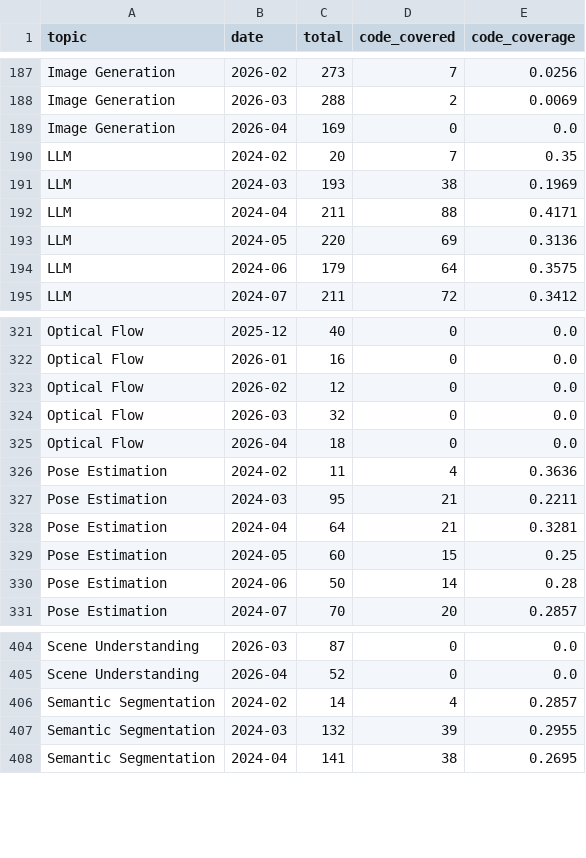
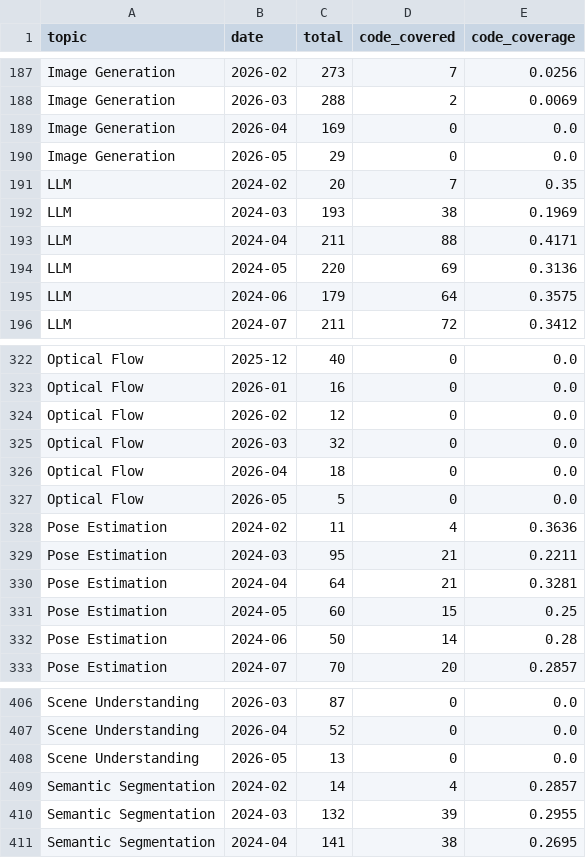
Before and after one commit to a541203686/paper-list, a CSV file: docs/analytics/data/code_coverage_monthly.csv, drawn as a sheet; only a part is shown, gaps mark what is left out.

```diff
--- a/docs/analytics/data/code_coverage_monthly.csv
+++ b/docs/analytics/data/code_coverage_monthly.csv
@@ -189,2 +189,3 @@ Image Generation,2026-03,288,2,0.0069
 Image Generation,2026-04,169,0,0.0
+Image Generation,2026-05,29,0,0.0
 LLM,2024-02,20,7,0.35
@@ -325,2 +326,3 @@ Optical Flow,2026-03,32,0,0.0
 Optical Flow,2026-04,18,0,0.0
+Optical Flow,2026-05,5,0,0.0
 Pose Estimation,2024-02,11,4,0.3636
@@ -405,2 +407,3 @@ Scene Understanding,2026-03,87,0,0.0
 Scene Understanding,2026-04,52,0,0.0
+Scene Understanding,2026-05,13,0,0.0
 Semantic Segmentation,2024-02,14,4,0.2857
```
Also changed, not shown: docs/analytics/data/code_coverage_daily.csv, docs/analytics/data/daily_counts.csv, 37 other files.
